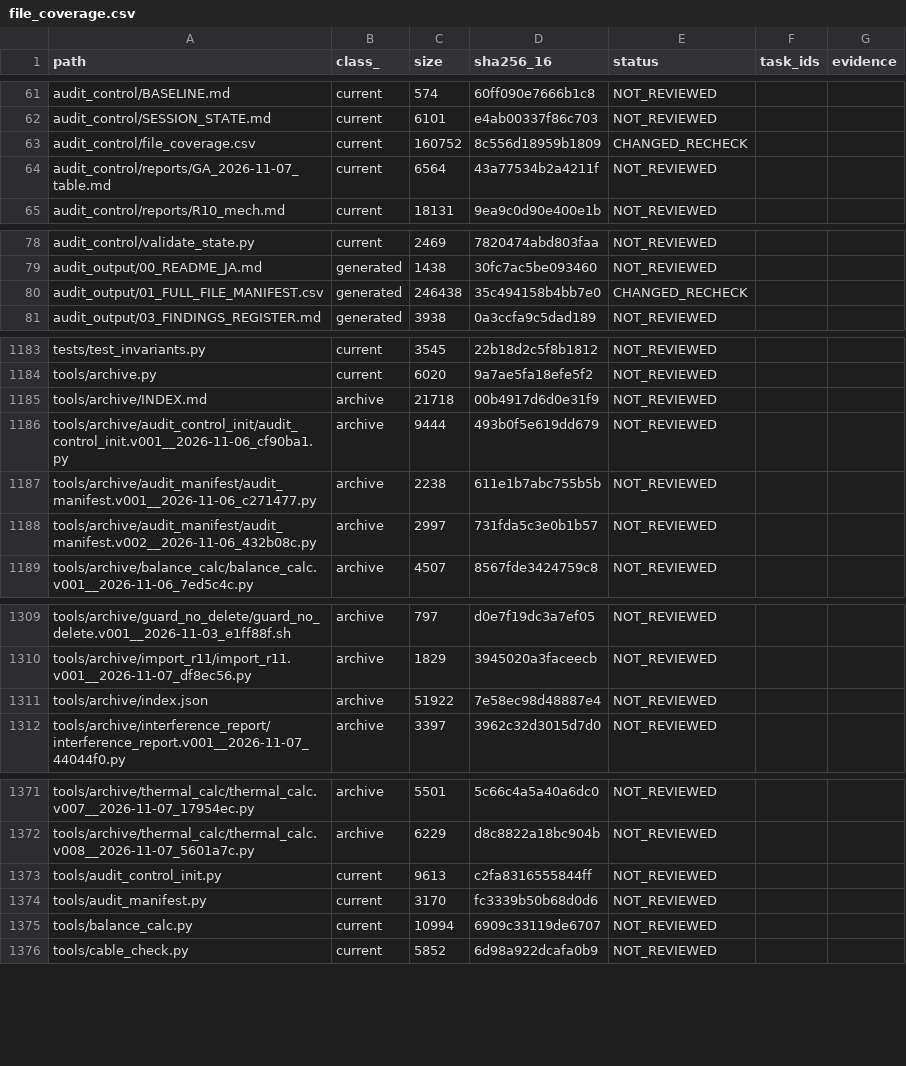
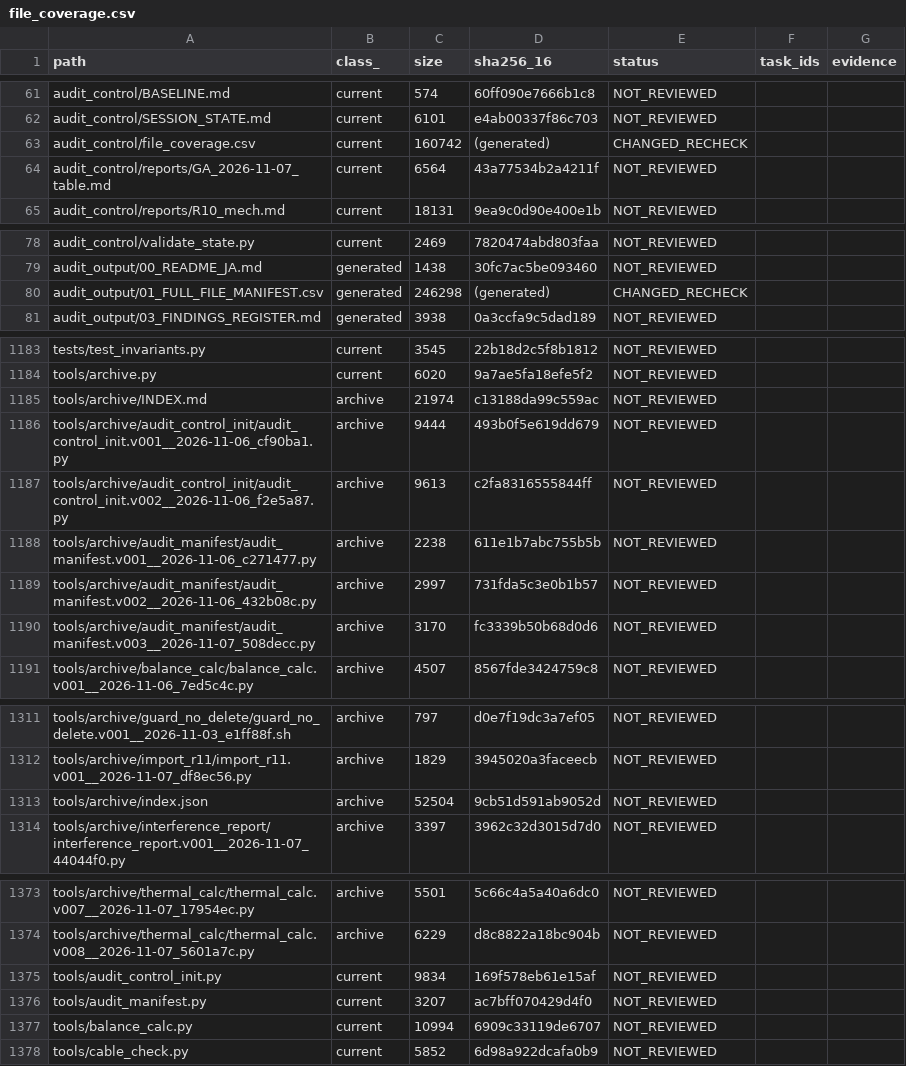
Before and after one commit to mai-ima/imac, a CSV file: audit_control/file_coverage.csv, drawn as a sheet; only a part is shown, gaps mark what is left out.

```diff
--- a/audit_control/file_coverage.csv
+++ b/audit_control/file_coverage.csv
@@ -62,3 +62,3 @@ audit_control/BASELINE.md,current,574,60ff090e7666b1c8,NOT_REVIEWED,,
 audit_control/SESSION_STATE.md,current,6101,e4ab00337f86c703,NOT_REVIEWED,,
-audit_control/file_coverage.csv,current,160752,8c556d18959b1809,CHANGED_RECHECK,,
+audit_control/file_coverage.csv,current,160742,(generated),CHANGED_RECHECK,,
 audit_control/reports/GA_2026-11-07_table.md,current,6564,43a77534b2a4211f,NOT_REVIEWED,,
@@ -79,3 +79,3 @@ audit_control/validate_state.py,current,2469,7820474abd803faa,NOT_REVIEWED,,
 audit_output/00_README_JA.md,generated,1438,30fc7ac5be093460,NOT_REVIEWED,,
-audit_output/01_FULL_FILE_MANIFEST.csv,generated,246438,35c494158b4bb7e0,CHANGED_RECHECK,,
+audit_output/01_FULL_FILE_MANIFEST.csv,generated,246298,(generated),CHANGED_RECHECK,,
 audit_output/03_FINDINGS_REGISTER.md,generated,3938,0a3ccfa9c5dad189,NOT_REVIEWED,,
@@ -1184,6 +1184,8 @@ tests/test_invariants.py,current,3545,22b18d2c5f8b1812,NOT_REVIEWED,,
 tools/archive.py,current,6020,9a7ae5fa18efe5f2,NOT_REVIEWED,,
-tools/archive/INDEX.md,archive,21718,00b4917d6d0e31f9,NOT_REVIEWED,,
+tools/archive/INDEX.md,archive,21974,c13188da99c559ac,NOT_REVIEWED,,
 tools/archive/audit_control_init/audit_control_init.v001__2026-11-06_cf90ba1.py,archive,9444,493b0f5e619dd679,NOT_REVIEWED,,
+tools/archive/audit_control_init/audit_control_init.v002__2026-11-06_f2e5a87.py,archive,9613,c2fa8316555844ff,NOT_REVIEWED,,
 tools/archive/audit_manifest/audit_manifest.v001__2026-11-06_c271477.py,archive,2238,611e1b7abc755b5b,NOT_REVIEWED,,
 tools/archive/audit_manifest/audit_manifest.v002__2026-11-06_432b08c.py,archive,2997,731fda5c3e0b1b57,NOT_REVIEWED,,
+tools/archive/audit_manifest/audit_manifest.v003__2026-11-07_508decc.py,archive,3170,fc3339b50b68d0d6,NOT_REVIEWED,,
 tools/archive/balance_calc/balance_calc.v001__2026-11-06_7ed5c4c.py,archive,4507,8567fde3424759c8,NOT_REVIEWED,,
@@ -1310,3 +1312,3 @@ tools/archive/guard_no_delete/guard_no_delete.v001__2026-11-03_e1ff88f.sh,archiv
 tools/archive/import_r11/import_r11.v001__2026-11-07_df8ec56.py,archive,1829,3945020a3faceecb,NOT_REVIEWED,,
-tools/archive/index.json,archive,51922,7e58ec98d48887e4,NOT_REVIEWED,,
+tools/archive/index.json,archive,52504,9cb51d591ab9052d,NOT_REVIEWED,,
 tools/archive/interference_report/interference_report.v001__2026-11-07_44044f0.py,archive,3397,3962c32d3015d7d0,NOT_REVIEWED,,
@@ -1372,4 +1374,4 @@ tools/archive/thermal_calc/thermal_calc.v007__2026-11-07_17954ec.py,archive,5501
 tools/archive/thermal_calc/thermal_calc.v008__2026-11-07_5601a7c.py,archive,6229,d8c8822a18bc904b,NOT_REVIEWED,,
-tools/audit_control_init.py,current,9613,c2fa8316555844ff,NOT_REVIEWED,,
-tools/audit_manifest.py,current,3170,fc3339b50b68d0d6,NOT_REVIEWED,,
+tools/audit_control_init.py,current,9834,169f578eb61e15af,NOT_REVIEWED,,
+tools/audit_manifest.py,current,3207,ac7bff070429d4f0,NOT_REVIEWED,,
 tools/balance_calc.py,current,10994,6909c33119de6707,NOT_REVIEWED,,
```
Also changed, not shown: audit_output/01_FULL_FILE_MANIFEST.csv, 6 other files.
